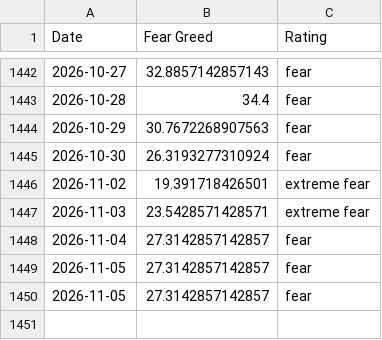
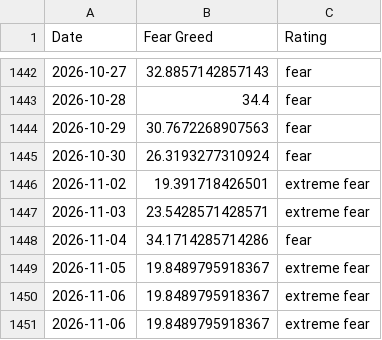
Before and after one commit to darrencjh8/fear-greed-data, a CSV file: datasets/cnn_fear_greed.csv, drawn as a sheet; only a part is shown, gaps mark what is left out.

```diff
--- a/datasets/cnn_fear_greed.csv
+++ b/datasets/cnn_fear_greed.csv
@@ -1447,4 +1447,5 @@ Date,Fear Greed,Rating
 2026-11-03,23.5428571428571,extreme fear
-2026-11-04,27.3142857142857,fear
-2026-11-05,27.3142857142857,fear
-2026-11-05,27.3142857142857,fear
+2026-11-04,34.1714285714286,fear
+2026-11-05,19.8489795918367,extreme fear
+2026-11-06,19.8489795918367,extreme fear
+2026-11-06,19.8489795918367,extreme fear
```
Also changed, not shown: fear-greed.csv, 1 other file.
